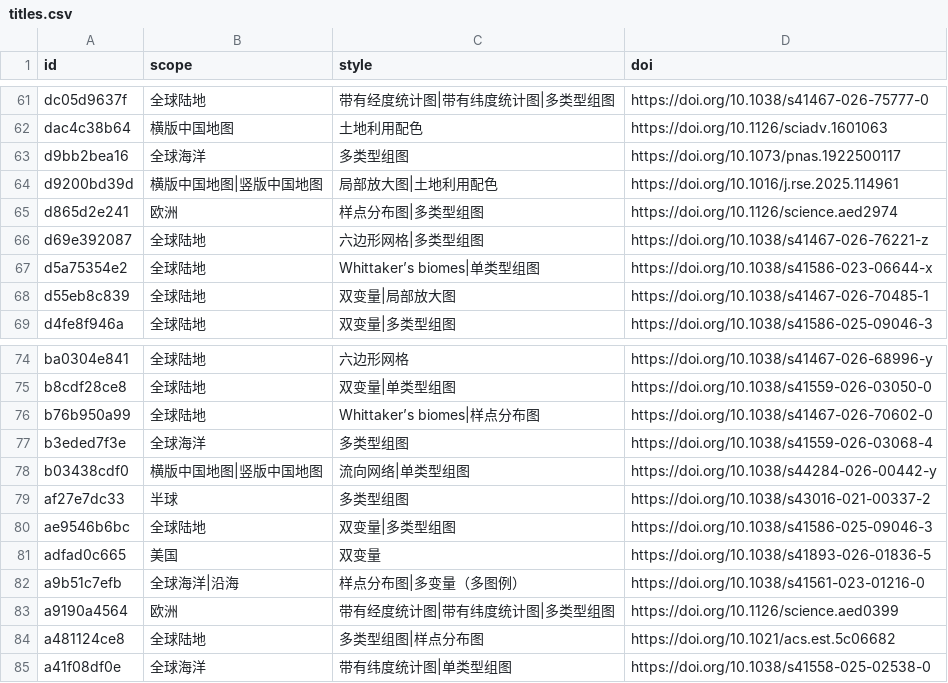
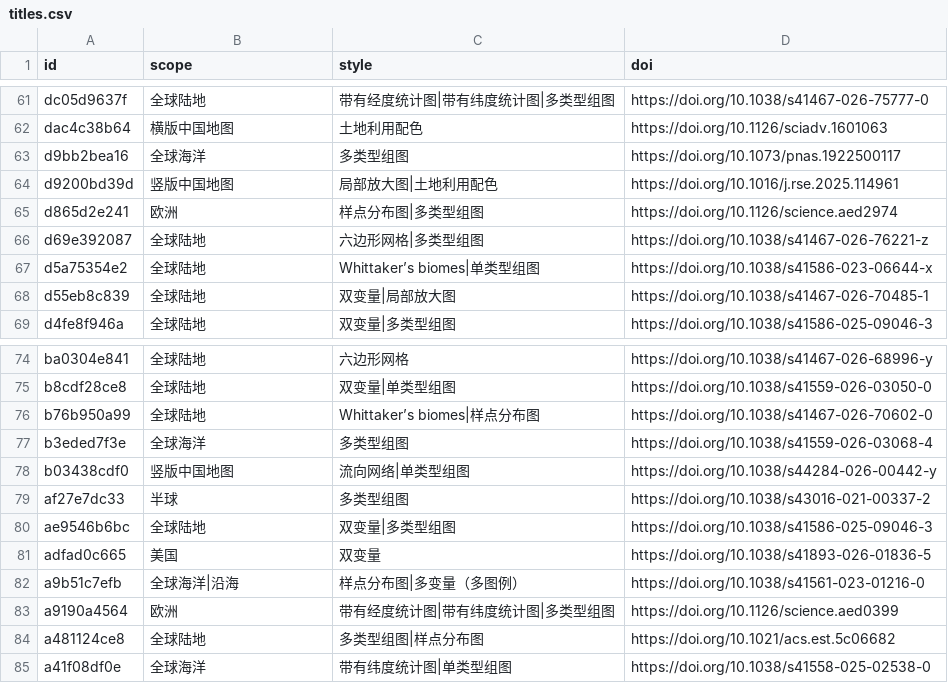
Before and after one commit to zbhgis/GeoSciPlot, a CSV file: meta/titles.csv, drawn as a sheet; only a part is shown, gaps mark what is left out.

```diff
--- a/meta/titles.csv
+++ b/meta/titles.csv
@@ -63,3 +63,3 @@ dac4c38b64,横版中国地图,土地利用配色,https://doi.org/10.1126/sciadv.
 d9bb2bea16,全球海洋,多类型组图,https://doi.org/10.1073/pnas.1922500117
-d9200bd39d,横版中国地图|竖版中国地图,局部放大图|土地利用配色,https://doi.org/10.1016/j.rse.2025.114961
+d9200bd39d,竖版中国地图,局部放大图|土地利用配色,https://doi.org/10.1016/j.rse.2025.114961
 d865d2e241,欧洲,样点分布图|多类型组图,https://doi.org/10.1126/science.aed2974
@@ -77,3 +77,3 @@ b76b950a99,全球陆地,Whittaker’s biomes|样点分布图,https://doi.org/10.
 b3eded7f3e,全球海洋,多类型组图,https://doi.org/10.1038/s41559-026-03068-4
-b03438cdf0,横版中国地图|竖版中国地图,流向网络|单类型组图,https://doi.org/10.1038/s44284-026-00442-y
+b03438cdf0,竖版中国地图,流向网络|单类型组图,https://doi.org/10.1038/s44284-026-00442-y
 af27e7dc33,半球,多类型组图,https://doi.org/10.1038/s43016-021-00337-2
```
Also changed, not shown: 1 other file.
